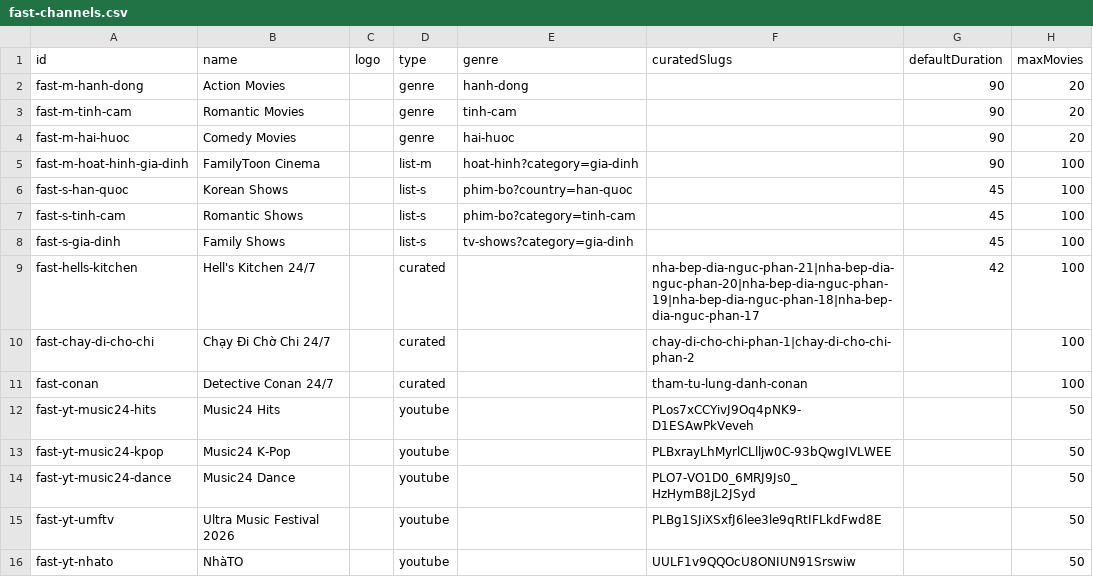
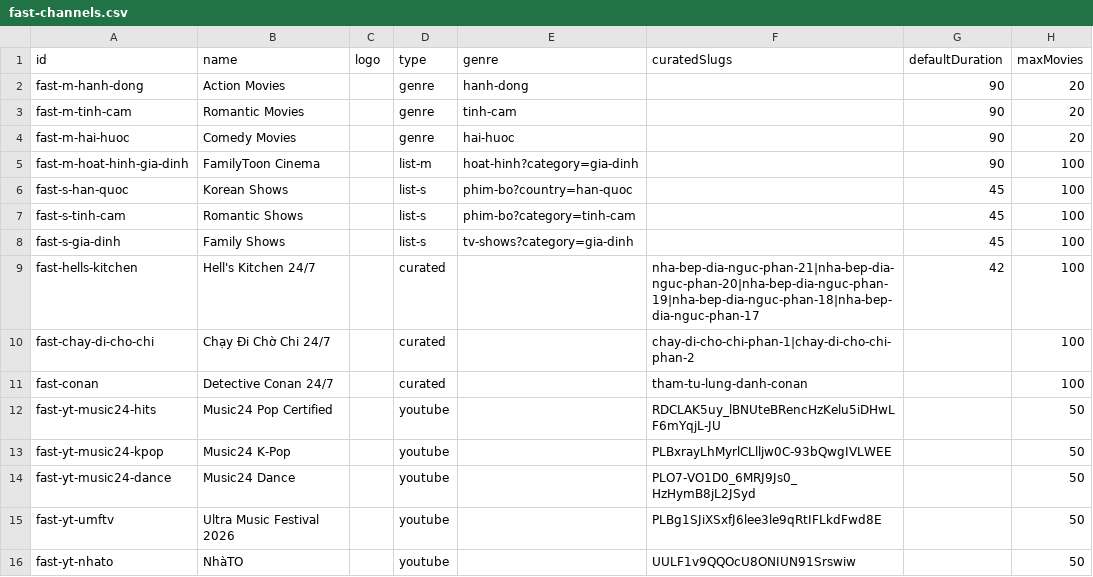
Before and after one commit to ducnt123/tvtools, a CSV file: fast-channels.csv, drawn as a sheet.

Commit message:
Update fast-channels.csv

```diff
--- a/fast-channels.csv
+++ b/fast-channels.csv
@@ -11,3 +11,3 @@ fast-chay-di-cho-chi,Chạy Đi Chờ Chi 24/7,,curated,,chay-di-cho-chi-phan-1|
 fast-conan,Detective Conan 24/7,,curated,,tham-tu-lung-danh-conan,,100
-fast-yt-music24-hits,Music24 Hits,,youtube,,PLos7xCCYivJ9Oq4pNK9-D1ESAwPkVeveh,,50
+fast-yt-music24-hits,Music24 Pop Certified,,youtube,,RDCLAK5uy_lBNUteBRencHzKelu5iDHwLF6mYqjL-JU,,50
 fast-yt-music24-kpop,Music24 K-Pop,,youtube,,PLBxrayLhMyrlCLlljw0C-93bQwgIVLWEE,,50
```
